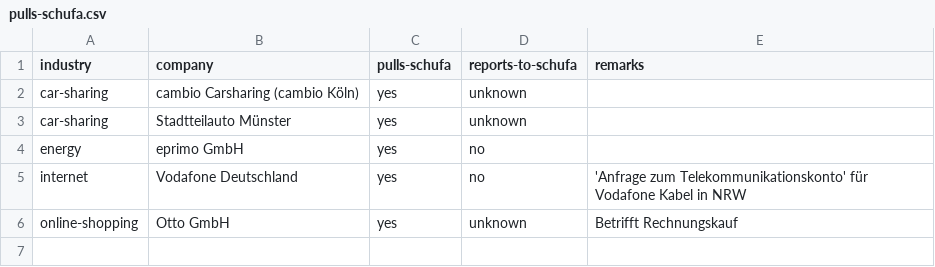
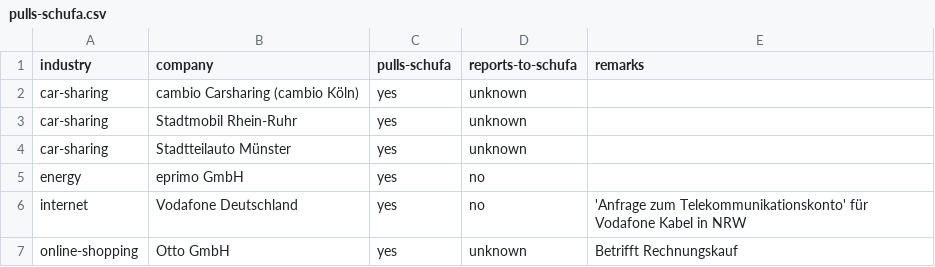
Before and after one commit to lunas-bad-coding/ohne-schufa, a CSV file: pulls-schufa.csv, drawn as a sheet.

Commit message:
added Stadtmobil

```diff
--- a/pulls-schufa.csv
+++ b/pulls-schufa.csv
@@ -2,2 +2,3 @@ industry,company,pulls-schufa,reports-to-schufa,remarks
 car-sharing,cambio Carsharing (cambio Köln),yes,unknown,
+car-sharing,Stadtmobil Rhein-Ruhr,yes,unknown,
 car-sharing,Stadtteilauto Münster,yes,unknown,
```
